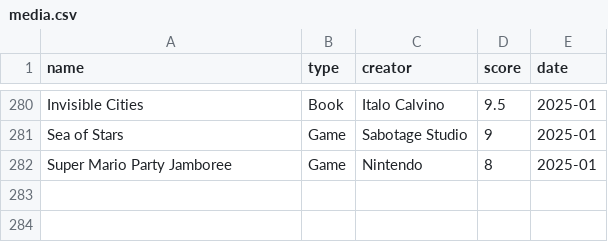
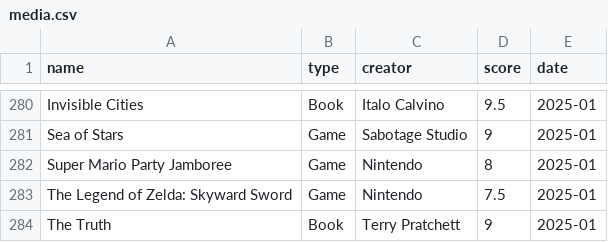
Before and after one commit to frank-wildenburg/frank-wildenburg.github.io, a CSV file: docs/media.csv, drawn as a sheet; only a part is shown, gaps mark what is left out; the diff names each change by its address in the sheet, - before the commit and + after, or states it on an @@ line.

Commit message:
New media, writings to ipynb

```diff
--- a/docs/media.csv
+++ b/docs/media.csv
+row 283: The Legend of Zelda: Skyward Sword | Game | Nintendo | 7.5 | 2025-01
+row 284: The Truth | Book | Terry Pratchett | 9 | 2025-01
```
Also changed, not shown: 20 other files.
